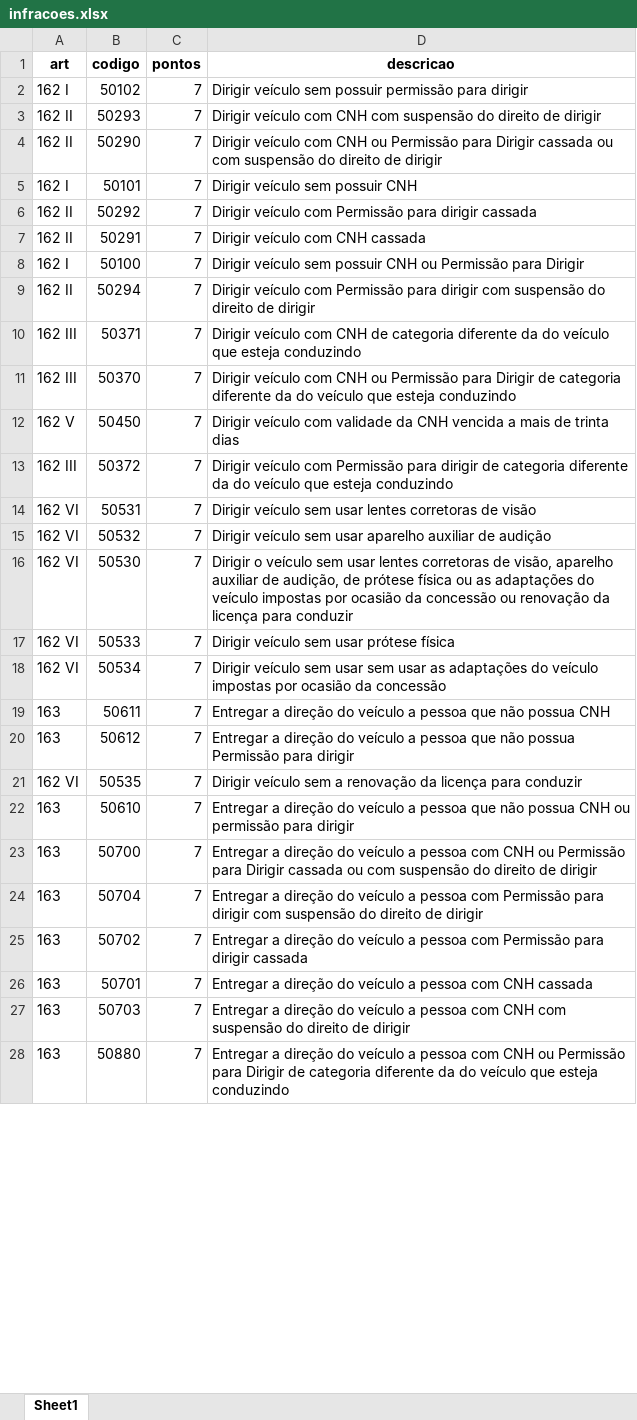
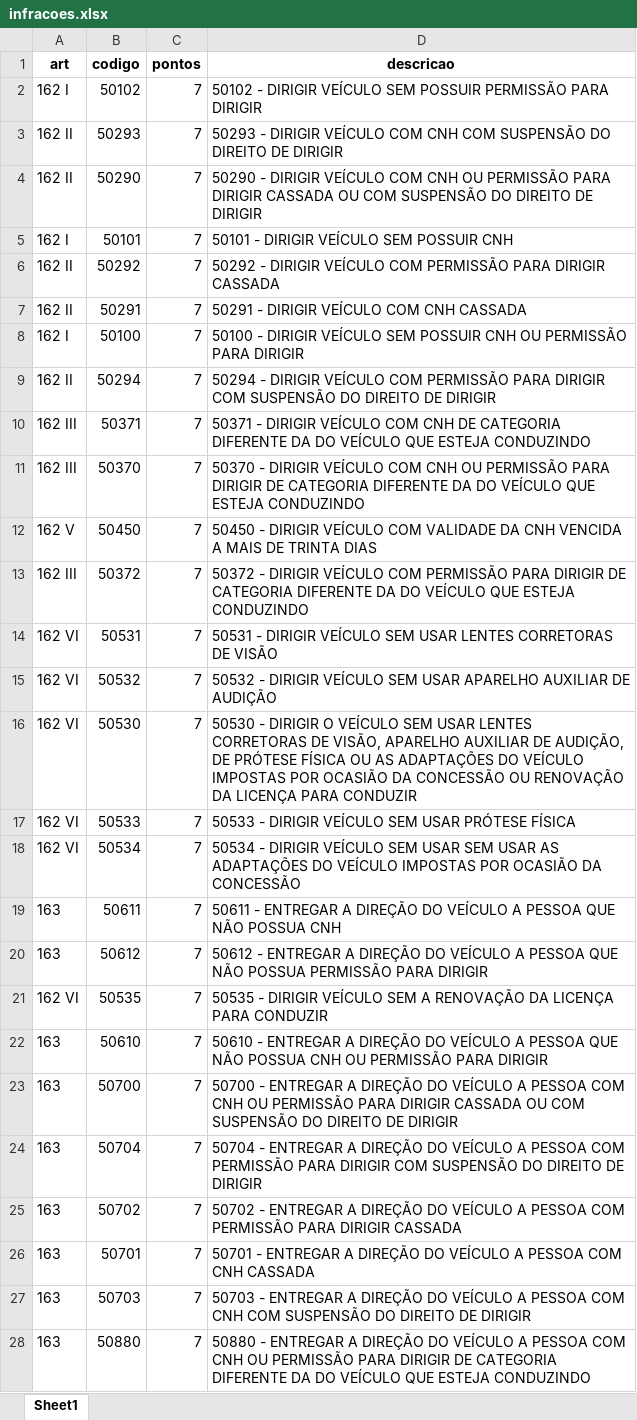
Before and after one commit to kauanfelix/PUBLIC, an Excel workbook: infracoes.xlsx, sheet Sheet1, drawn as a sheet; only a part is shown; values as stored, in another font and other column widths than the file's, no borders; conditional formats not drawn; the diff covers the shown part only; the diff names each change by its address in the sheet, - before the commit and + after, or states it on an @@ line.

Commit message:
Add files via upload

```diff
--- a/infracoes.xlsx (sheet Sheet1)
+++ b/infracoes.xlsx (sheet Sheet1)
-D2 (descricao): Dirigir veículo sem possuir permissão para dirigir
+D2 (descricao): 50102 - DIRIGIR VEÍCULO SEM POSSUIR PERMISSÃO PARA DIRIGIR
-D3 (descricao): Dirigir veículo com CNH com suspensão do direito de dirigir
+D3 (descricao): 50293 - DIRIGIR VEÍCULO COM CNH COM SUSPENSÃO DO DIREITO DE DIRIGIR
-D4 (descricao): Dirigir veículo com CNH ou Permissão para Dirigir cassada ou com suspensão do direito de dirigir
+D4 (descricao): 50290 - DIRIGIR VEÍCULO COM CNH OU PERMISSÃO PARA DIRIGIR CASSADA OU COM SUSPENSÃO DO DIREITO DE DIRIGIR
-D5 (descricao): Dirigir veículo sem possuir CNH
+D5 (descricao): 50101 - DIRIGIR VEÍCULO SEM POSSUIR CNH
-D6 (descricao): Dirigir veículo com Permissão para dirigir cassada
+D6 (descricao): 50292 - DIRIGIR VEÍCULO COM PERMISSÃO PARA DIRIGIR CASSADA
-D7 (descricao): Dirigir veículo com CNH cassada
+D7 (descricao): 50291 - DIRIGIR VEÍCULO COM CNH CASSADA
-D8 (descricao): Dirigir veículo sem possuir CNH ou Permissão para Dirigir
+D8 (descricao): 50100 - DIRIGIR VEÍCULO SEM POSSUIR CNH OU PERMISSÃO PARA DIRIGIR
-D9 (descricao): Dirigir veículo com Permissão para dirigir com suspensão do direito de dirigir
+D9 (descricao): 50294 - DIRIGIR VEÍCULO COM PERMISSÃO PARA DIRIGIR COM SUSPENSÃO DO DIREITO DE DIRIGIR
-D10 (descricao): Dirigir veículo com CNH de categoria diferente da do veículo que esteja conduzindo
+D10 (descricao): 50371 - DIRIGIR VEÍCULO COM CNH DE CATEGORIA DIFERENTE DA DO VEÍCULO QUE ESTEJA CONDUZINDO
-D11 (descricao): Dirigir veículo com CNH ou Permissão para Dirigir de categoria diferente da do veículo que esteja conduzindo
+D11 (descricao): 50370 - DIRIGIR VEÍCULO COM CNH OU PERMISSÃO PARA DIRIGIR DE CATEGORIA DIFERENTE DA DO VEÍCULO QUE ESTEJA CONDUZINDO
-D12 (descricao): Dirigir veículo com validade da CNH vencida a mais de trinta dias
+D12 (descricao): 50450 - DIRIGIR VEÍCULO COM VALIDADE DA CNH VENCIDA A MAIS DE TRINTA DIAS
-D13 (descricao): Dirigir veículo com Permissão para dirigir de categoria diferente da do veículo que esteja conduzindo
+D13 (descricao): 50372 - DIRIGIR VEÍCULO COM PERMISSÃO PARA DIRIGIR DE CATEGORIA DIFERENTE DA DO VEÍCULO QUE ESTEJA CONDUZINDO
-D14 (descricao): Dirigir veículo sem usar lentes corretoras de visão
+D14 (descricao): 50531 - DIRIGIR VEÍCULO SEM USAR LENTES CORRETORAS DE VISÃO
-D15 (descricao): Dirigir veículo sem usar aparelho auxiliar de audição
+D15 (descricao): 50532 - DIRIGIR VEÍCULO SEM USAR APARELHO AUXILIAR DE AUDIÇÃO
-D16 (descricao): Dirigir o veículo sem usar lentes corretoras de visão, aparelho auxiliar de audição, de prótese física ou as adaptações do veículo impostas por ocasião da concessão ou renovação da licença para conduzir
+D16 (descricao): 50530 - DIRIGIR O VEÍCULO SEM USAR LENTES CORRETORAS DE VISÃO, APARELHO AUXILIAR DE AUDIÇÃO, DE PRÓTESE FÍSICA OU AS ADAPTAÇÕES DO VEÍCULO IMPOSTAS POR OCASIÃO DA CONCESSÃO OU RENOVAÇÃO DA LICENÇA PARA CONDUZIR
-D17 (descricao): Dirigir veículo sem usar prótese física
+D17 (descricao): 50533 - DIRIGIR VEÍCULO SEM USAR PRÓTESE FÍSICA
-D18 (descricao): Dirigir veículo sem usar sem usar as adaptações do veículo impostas por ocasião da concessão
+D18 (descricao): 50534 - DIRIGIR VEÍCULO SEM USAR SEM USAR AS ADAPTAÇÕES DO VEÍCULO IMPOSTAS POR OCASIÃO DA CONCESSÃO
-D19 (descricao): Entregar a direção do veículo a pessoa que não possua CNH
+D19 (descricao): 50611 - ENTREGAR A DIREÇÃO DO VEÍCULO A PESSOA QUE NÃO POSSUA CNH
-D20 (descricao): Entregar a direção do veículo a pessoa que não possua Permissão para dirigir
+D20 (descricao): 50612 - ENTREGAR A DIREÇÃO DO VEÍCULO A PESSOA QUE NÃO POSSUA PERMISSÃO PARA DIRIGIR
-D21 (descricao): Dirigir veículo sem a renovação da licença para conduzir
+D21 (descricao): 50535 - DIRIGIR VEÍCULO SEM A RENOVAÇÃO DA LICENÇA PARA CONDUZIR
-D22 (descricao): Entregar a direção do veículo a pessoa que não possua CNH ou permissão para dirigir
+D22 (descricao): 50610 - ENTREGAR A DIREÇÃO DO VEÍCULO A PESSOA QUE NÃO POSSUA CNH OU PERMISSÃO PARA DIRIGIR
-D23 (descricao): Entregar a direção do veículo a pessoa com CNH ou Permissão para Dirigir cassada ou com suspensão do direito de dirigir
+D23 (descricao): 50700 - ENTREGAR A DIREÇÃO DO VEÍCULO A PESSOA COM CNH OU PERMISSÃO PARA DIRIGIR CASSADA OU COM SUSPENSÃO DO DIREITO DE DIRIGIR
-D24 (descricao): Entregar a direção do veículo a pessoa com Permissão para dirigir com suspensão do direito de dirigir
+D24 (descricao): 50704 - ENTREGAR A DIREÇÃO DO VEÍCULO A PESSOA COM PERMISSÃO PARA DIRIGIR COM SUSPENSÃO DO DIREITO DE DIRIGIR
-D25 (descricao): Entregar a direção do veículo a pessoa com Permissão para dirigir cassada
+D25 (descricao): 50702 - ENTREGAR A DIREÇÃO DO VEÍCULO A PESSOA COM PERMISSÃO PARA DIRIGIR CASSADA
-D26 (descricao): Entregar a direção do veículo a pessoa com CNH cassada
+D26 (descricao): 50701 - ENTREGAR A DIREÇÃO DO VEÍCULO A PESSOA COM CNH CASSADA
-D27 (descricao): Entregar a direção do veículo a pessoa com CNH com suspensão do direito de dirigir
+D27 (descricao): 50703 - ENTREGAR A DIREÇÃO DO VEÍCULO A PESSOA COM CNH COM SUSPENSÃO DO DIREITO DE DIRIGIR
-D28 (descricao): Entregar a direção do veículo a pessoa com CNH ou Permissão para Dirigir de categoria diferente da do veículo que esteja conduzindo
+D28 (descricao): 50880 - ENTREGAR A DIREÇÃO DO VEÍCULO A PESSOA COM CNH OU PERMISSÃO PARA DIRIGIR DE CATEGORIA DIFERENTE DA DO VEÍCULO QUE ESTEJA CONDUZINDO
```
Also changed, not shown: 603 edited cells elsewhere in this sheet.
